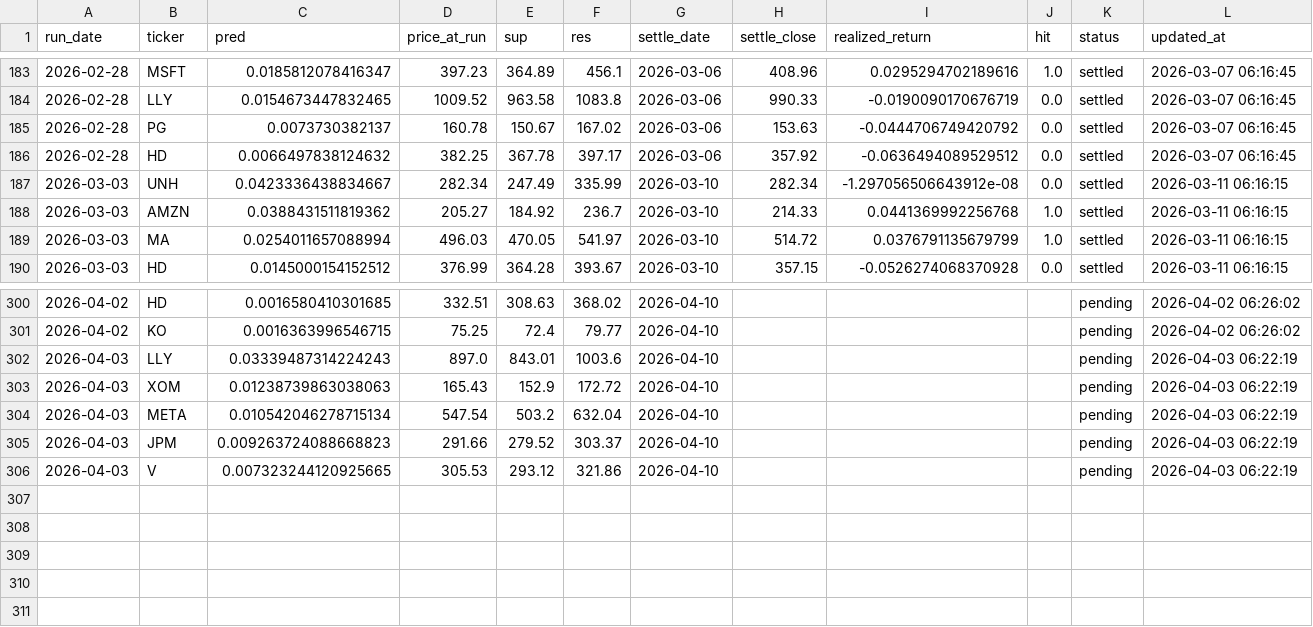
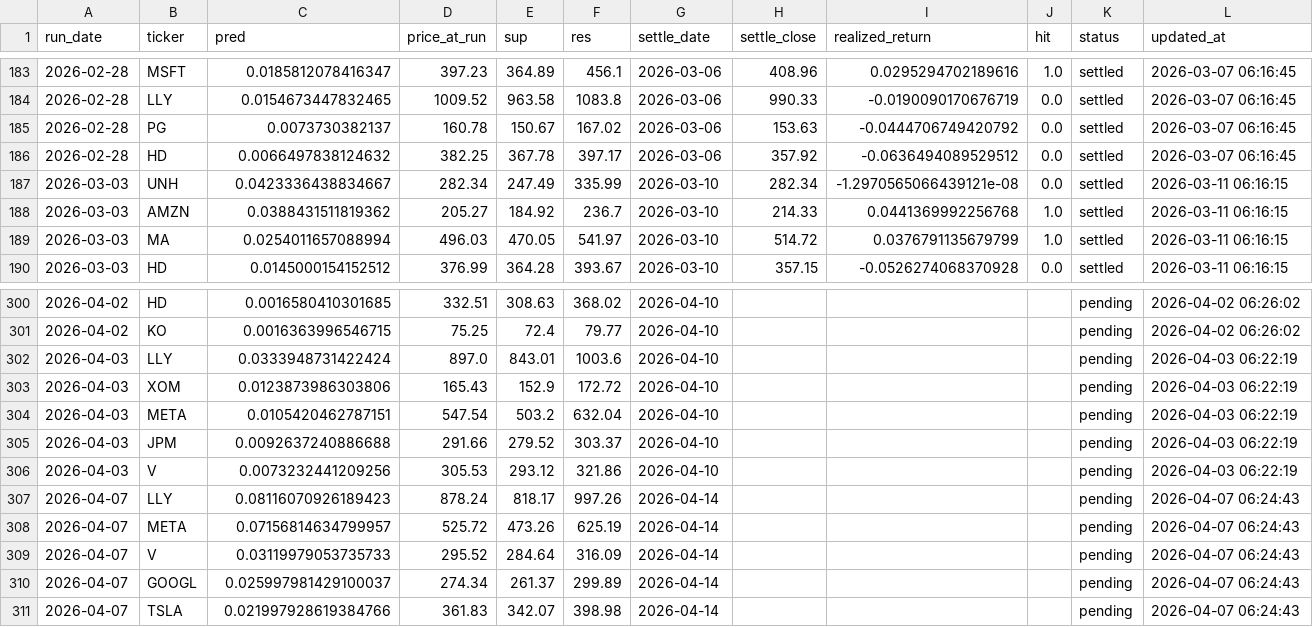
Before and after one commit to chehao0221/US-stock-ai, a CSV file: us_history.csv, drawn as a sheet; only a part is shown, gaps mark what is left out; the diff covers the shown part only.

```diff
--- a/us_history.csv
+++ b/us_history.csv
@@ -186,3 +186,3 @@
 2026-02-28,HD,0.0066497838124632,382.25,367.78,397.17,2026-03-06,357.92,-0.0636494089529512,0.0,settled,2026-03-07 06:16:45
-2026-03-03,UNH,0.0423336438834667,282.34,247.49,335.99,2026-03-10,282.34,-1.297056506643912e-08,0.0,settled,2026-03-11 06:16:15
+2026-03-03,UNH,0.0423336438834667,282.34,247.49,335.99,2026-03-10,282.34,-1.2970565066439121e-08,0.0,settled,2026-03-11 06:16:15
 2026-03-03,AMZN,0.0388431511819362,205.27,184.92,236.7,2026-03-10,214.33,0.0441369992256768,1.0,settled,2026-03-11 06:16:15
@@ -301,6 +301,11 @@
 2026-04-02,KO,0.0016363996546715,75.25,72.4,79.77,2026-04-10,,,,pending,2026-04-02 06:26:02
-2026-04-03,LLY,0.03339487314224243,897.0,843.01,1003.6,2026-04-10,,,,pending,2026-04-03 06:22:19
-2026-04-03,XOM,0.01238739863038063,165.43,152.9,172.72,2026-04-10,,,,pending,2026-04-03 06:22:19
-2026-04-03,META,0.010542046278715134,547.54,503.2,632.04,2026-04-10,,,,pending,2026-04-03 06:22:19
-2026-04-03,JPM,0.009263724088668823,291.66,279.52,303.37,2026-04-10,,,,pending,2026-04-03 06:22:19
-2026-04-03,V,0.007323244120925665,305.53,293.12,321.86,2026-04-10,,,,pending,2026-04-03 06:22:19
+2026-04-03,LLY,0.0333948731422424,897.0,843.01,1003.6,2026-04-10,,,,pending,2026-04-03 06:22:19
+2026-04-03,XOM,0.0123873986303806,165.43,152.9,172.72,2026-04-10,,,,pending,2026-04-03 06:22:19
+2026-04-03,META,0.0105420462787151,547.54,503.2,632.04,2026-04-10,,,,pending,2026-04-03 06:22:19
+2026-04-03,JPM,0.0092637240886688,291.66,279.52,303.37,2026-04-10,,,,pending,2026-04-03 06:22:19
+2026-04-03,V,0.0073232441209256,305.53,293.12,321.86,2026-04-10,,,,pending,2026-04-03 06:22:19
+2026-04-07,LLY,0.08116070926189423,878.24,818.17,997.26,2026-04-14,,,,pending,2026-04-07 06:24:43
+2026-04-07,META,0.07156814634799957,525.72,473.26,625.19,2026-04-14,,,,pending,2026-04-07 06:24:43
+2026-04-07,V,0.03119979053735733,295.52,284.64,316.09,2026-04-14,,,,pending,2026-04-07 06:24:43
+2026-04-07,GOOGL,0.025997981429100037,274.34,261.37,299.89,2026-04-14,,,,pending,2026-04-07 06:24:43
+2026-04-07,TSLA,0.021997928619384766,361.83,342.07,398.98,2026-04-14,,,,pending,2026-04-07 06:24:43
```
Also changed, not shown: 55 edited cells elsewhere in this file.
